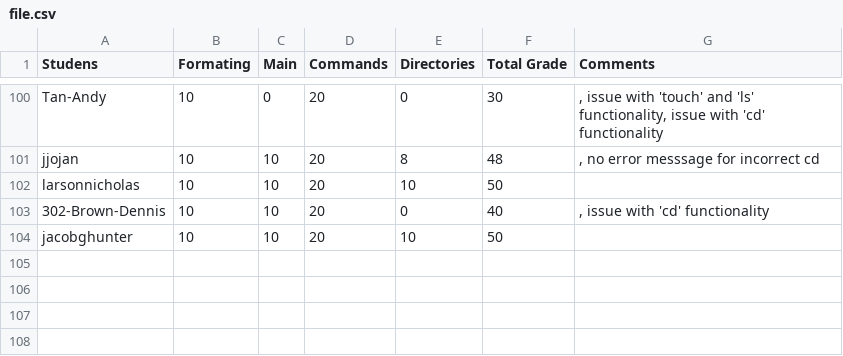
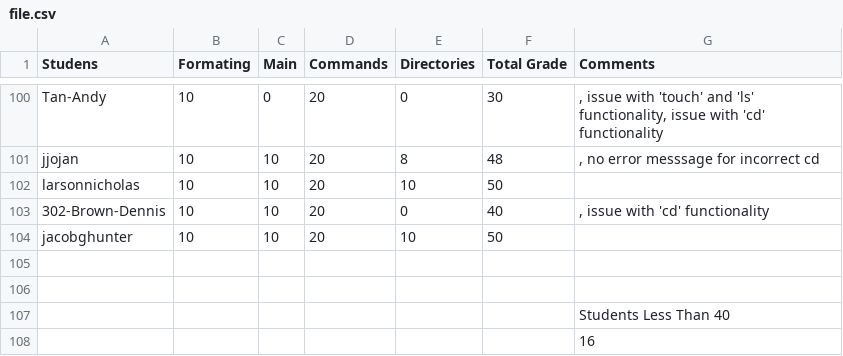
Before and after one commit to GMor10sen/CS446_automated_scripts, a CSV file: file.csv, drawn as a sheet; only a part is shown, gaps mark what is left out; the diff names each change by its address in the sheet, - before the commit and + after, or states it on an @@ line.

Commit message:
Added student less than counter (+8 in code)

```diff
--- a/file.csv
+++ b/file.csv
+row 105: (empty)
+row 106: (empty)
+row 107:  |  |  |  |  |  | Students Less Than 40
+row 108:  |  |  |  |  |  | 16
```
